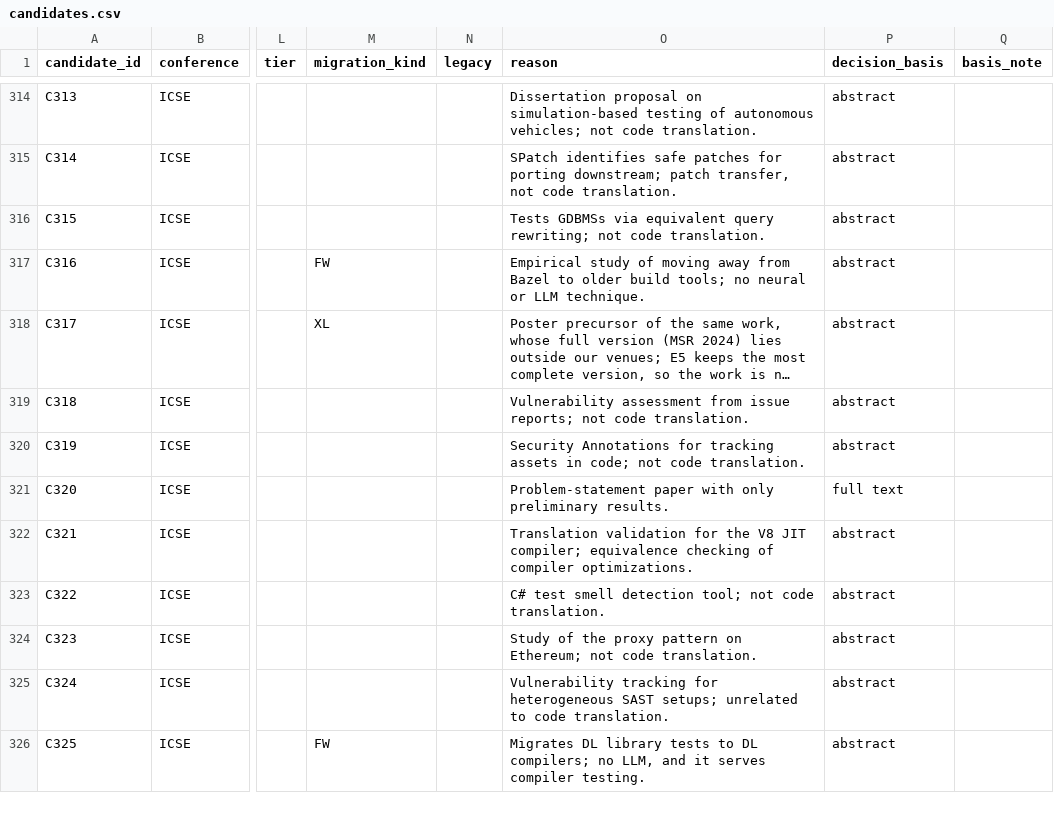
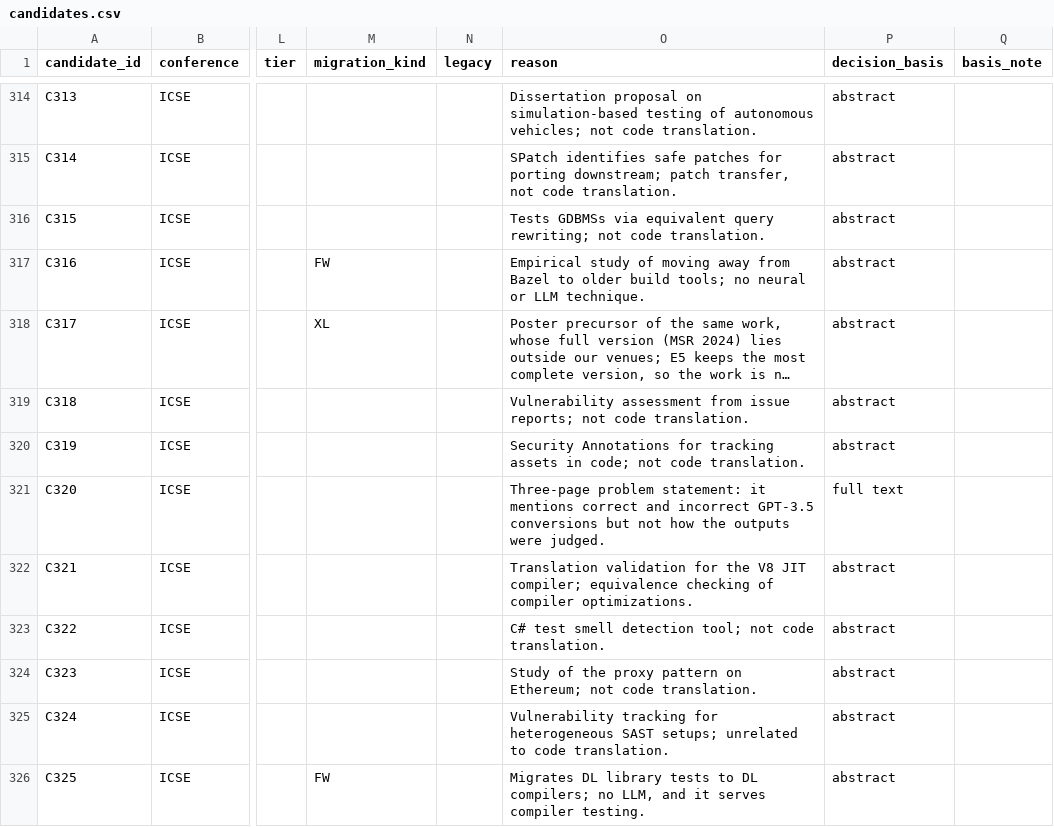
Before and after one commit to Nov17th/llm-code-migration-oracles, a CSV file: mapping/2_screening/candidates.csv, drawn as a sheet; only a part is shown, gaps mark what is left out; long unchanged cells end in …; the diff names each change by its address in the sheet, - before the commit and + after, or states it on an @@ line.

Commit message:
Sync the map with the revised paper; number files as in the paper
- Move MBTA from the table of other comparisons to Figure 3: on the
  same 52,386 mutant translations it reports a compile rate (91.11%)
  and MTS 0.7044, i.e. 29.56% behave like the Java mutant. Figure 3
  now has 19 rows; the table of other comparisons has two groups
- Rename table8_other_disagreements.csv to table9_other_disagreements.csv
  and the coding group table8 to table9, as Table 9 of the paper
- Table 9: Code hints rows use its LLM engine (RefNeural-Claude3,
  95 vs 94 and 12 vs 10); the Fruntke & Krinke sample covers all models
- Add figure3_own_system.csv: the own-system rates of the two papers
  whose Figure 3 row is another configuration (DepTrans, DepWareTrans)
- recompute.py: table numbers as in the paper; print the Figure 3 rows
  above 20 points and the gaps with each paper's own system;
  expected_output.txt regenerated
- candidates.csv: reason for C320; reading_counts.csv: 2 of the 19
  papers in Figure 3
- protocol.md, README.md: RQ5 wording, table numbers, Figure 3 and
  Table 9 groups

```diff
--- a/mapping/2_screening/candidates.csv
+++ b/mapping/2_screening/candidates.csv
-O321 (reason): Problem-statement paper with only preliminary results.
+O321 (reason): Three-page problem statement: it mentions correct and incorrect GPT-3.5 conversions but not how the outputs were judged.
```
Also changed, not shown: mapping/4_coding/coding.csv, mapping/4_coding/figure3_compile_vs_behavior.csv, 7 other files.
